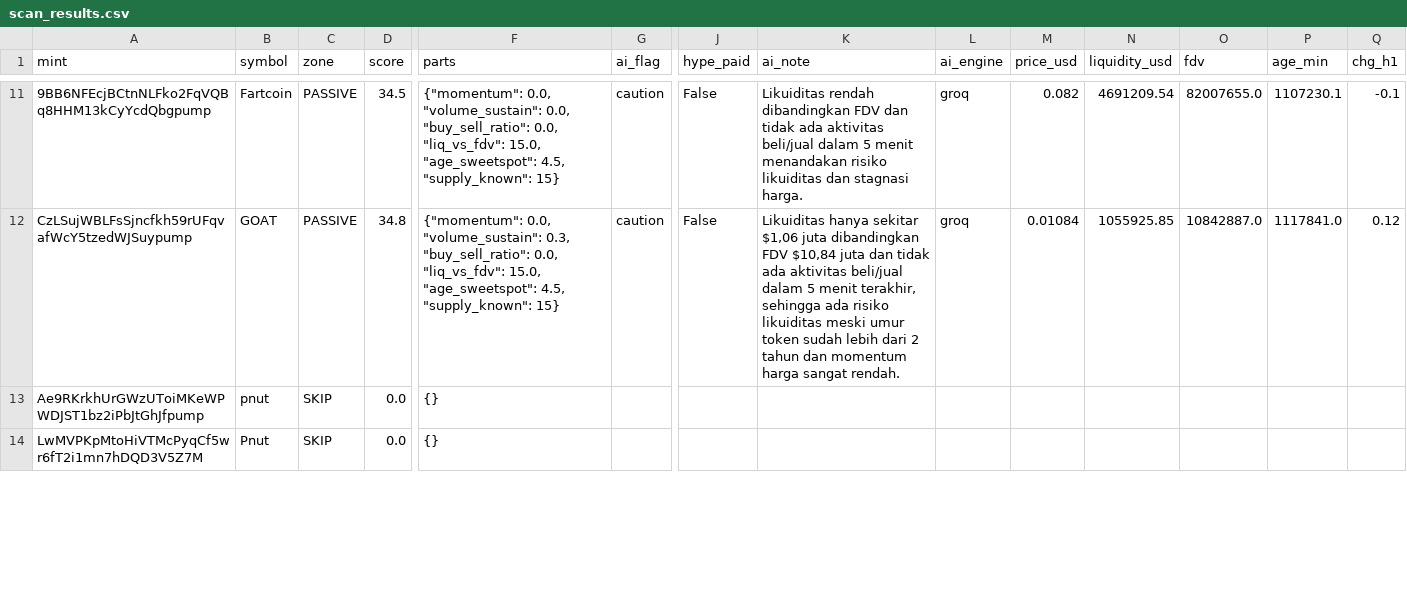
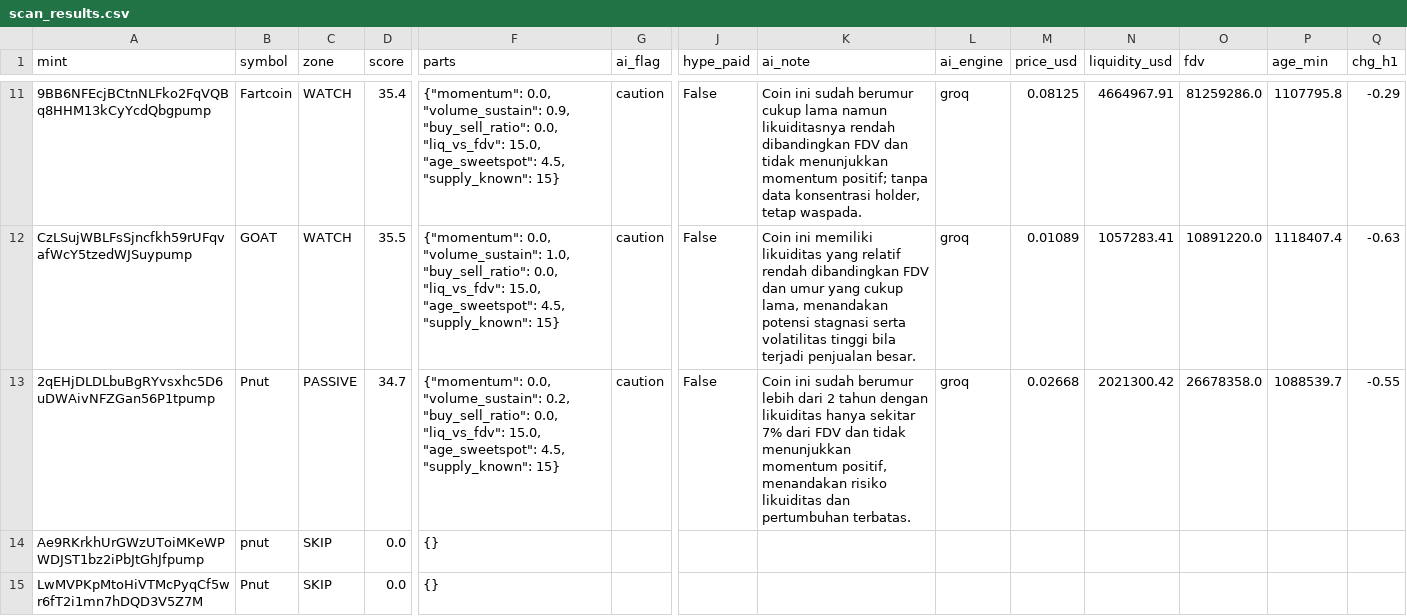
Before and after one commit to muhammadekonugroho4-spec/MEME-COIN-RADAR, a CSV file: data/daily/2026-11-26/scan_results.csv, drawn as a sheet; only a part is shown, gaps mark what is left out; rows hold the shown columns only; the diff covers the shown part only; the diff names each change by its address in the sheet, - before the commit and + after, or states it on an @@ line.

Commit message:
data: scan 2026-11-26-13:26

```diff
--- a/data/daily/2026-11-26/scan_results.csv
+++ b/data/daily/2026-11-26/scan_results.csv
-C11:C12 (zone): PASSIVE
+C11:C12 (zone): WATCH
-D11 (score): 34.5
+D11 (score): 35.4
-F11 (parts): …0.0, "volume_sustain": 0.0, "buy_sell_ratio": 0.0,…
+F11 (parts): …0.0, "volume_sustain": 0.9, "buy_sell_ratio": 0.0,…
-K11 (ai_note): Likuiditas rendah dibandingkan FDV dan tidak ada aktivitas beli/jual dalam 5 menit menandakan risiko likuiditas dan stagnasi harga.
+K11 (ai_note): Coin ini sudah berumur cukup lama namun likuiditasnya rendah dibandingkan FDV dan tidak menunjukkan momentum positif; tanpa data konsentrasi holder, tetap waspada.
-M11 (price_usd): 0.082
+M11 (price_usd): 0.08125
-N11 (liquidity_usd): 4691209.54
+N11 (liquidity_usd): 4664967.91
-O11 (fdv): 82007655.0
+O11 (fdv): 81259286.0
-P11 (age_min): 1107230.1
+P11 (age_min): 1107795.8
-Q11 (chg_h1): -0.1
+Q11 (chg_h1): -0.29
-D12 (score): 34.8
+D12 (score): 35.5
-F12 (parts): …0.0, "volume_sustain": 0.3, "buy_sell_ratio": 0.0,…
+F12 (parts): …0.0, "volume_sustain": 1.0, "buy_sell_ratio": 0.0,…
-K12 (ai_note): Likuiditas hanya sekitar $1,06 juta dibandingkan FDV $10,84 juta dan tidak ada aktivitas beli/jual dalam 5 menit terakhir, sehingga ada risiko likuiditas meski umur token sudah lebih dari 2 tahun dan momentum harga sangat rendah.
+K12 (ai_note): Coin ini memiliki likuiditas yang relatif rendah dibandingkan FDV dan umur yang cukup lama, menandakan potensi stagnasi serta volatilitas tinggi bila terjadi penjualan besar.
-M12 (price_usd): 0.01084
+M12 (price_usd): 0.01089
-N12 (liquidity_usd): 1055925.85
+N12 (liquidity_usd): 1057283.41
-O12 (fdv): 10842887.0
+O12 (fdv): 10891220.0
-P12 (age_min): 1117841.0
+P12 (age_min): 1118407.4
-Q12 (chg_h1): 0.12
+Q12 (chg_h1): -0.63
+row 13: 2qEHjDLDLbuBgRYvsxhc5D6uDWAivNFZGan56P1tpump | Pnut | PASSIVE | 34.7 | {"momentum": 0.0, "volume_sustain": 0.2, "buy_sell_ratio": 0.0, "liq_vs_fdv": 15.0, "age_sweetspot": 4.5, "supply_known": 15} | caution | False | Coin ini sudah berumur lebih dari 2 tahun dengan likuiditas hanya sekitar 7% dari FDV dan tidak menunjukkan momentum positif, menandakan risiko likuiditas dan pertumbuhan terbatas. | groq | 0.02668 | 2021300.42 | 26678358.0 | 1088539.7 | -0.55
```
Also changed, not shown: 3 added rows, 4 removed rows, 1 moved row and 18 edited cells elsewhere in this file, 8 other files.
